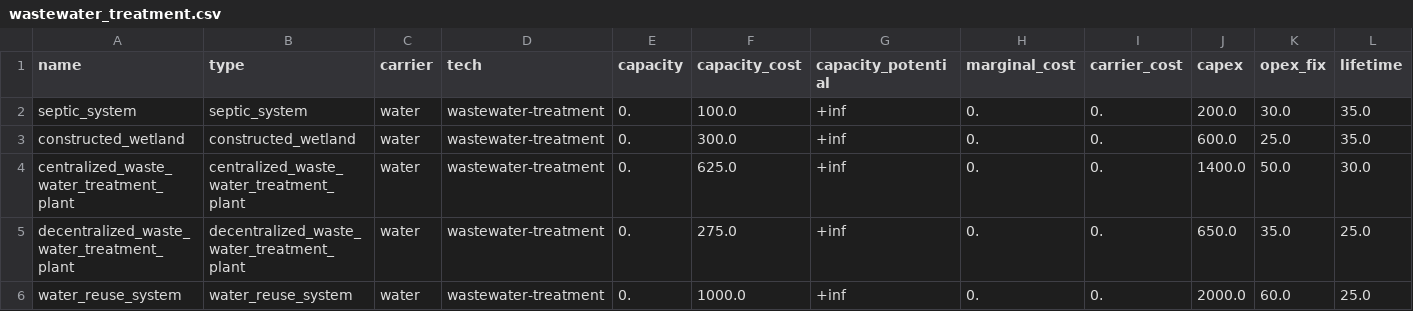
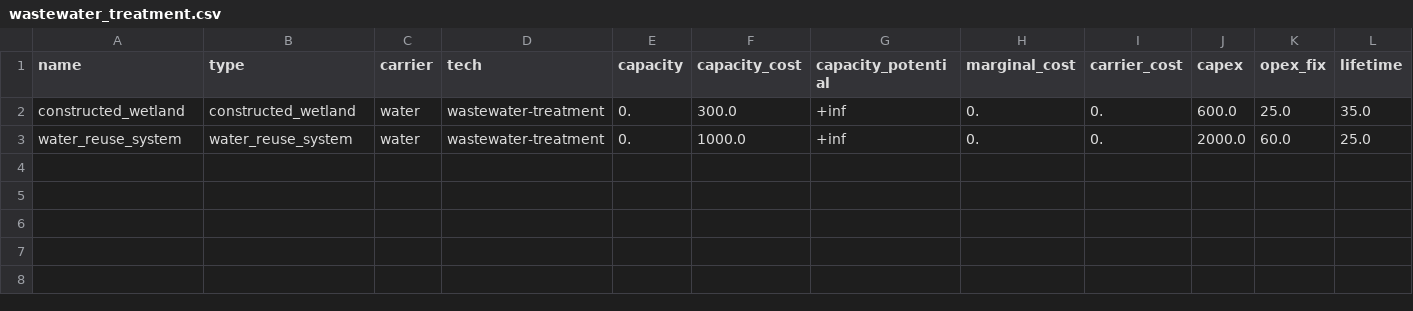
Before and after one commit to rl-institut/cp_nigeria_app, a CSV file: app/static/wefe_configurator/component_library/components/data/elements/wastewater_treatment.csv, drawn as a sheet; only a part is shown; rows hold the shown columns only; the diff names each change by its address in the sheet, - before the commit and + after, or states it on an @@ line.

```diff
--- a/app/static/wefe_configurator/component_library/components/data/elements/wastewater_treatment.csv
+++ b/app/static/wefe_configurator/component_library/components/data/elements/wastewater_treatment.csv
-row 2: septic_system | septic_system | water | wastewater-treatment | 0. | 100.0 | +inf | 0. | 0. | 200.0 | 30.0 | 35.0
-row 4: centralized_waste_water_treatment_plant | centralized_waste_water_treatment_plant | water | wastewater-treatment | 0. | 625.0 | +inf | 0. | 0. | 1400.0 | 50.0 | 30.0
-row 5: decentralized_waste_water_treatment_plant | decentralized_waste_water_treatment_plant | water | wastewater-treatment | 0. | 275.0 | +inf | 0. | 0. | 650.0 | 35.0 | 25.0
```
Also changed, not shown: app/static/wefe_configurator/component_library/components/data/elements/bus.csv, app/static/wefe_configurator/component_library/components/data/elements/excess.csv, 13 other files.
